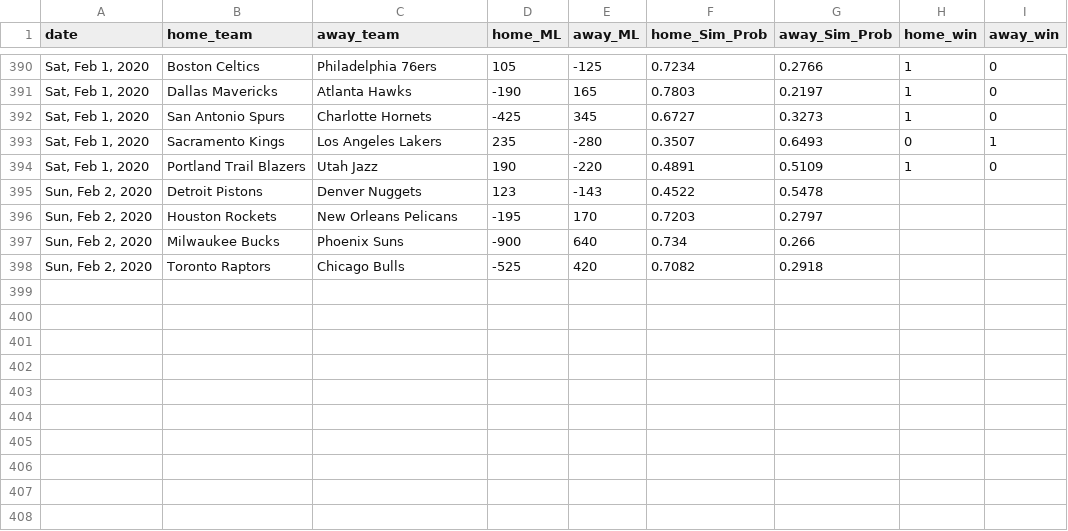
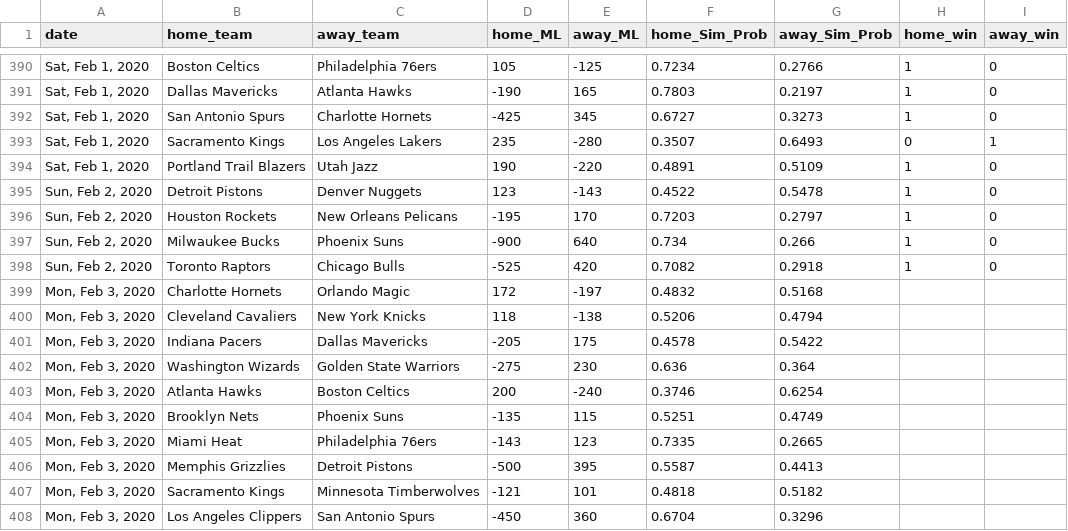
Before and after one commit to jmholleran/cit-129-2019-fall, a CSV file: NBA_FINAL_PROJECT/nbaML_2020_MASTER.csv, drawn as a sheet; only a part is shown, gaps mark what is left out.

Commit message:
02/03/2020

```diff
--- a/NBA_FINAL_PROJECT/nbaML_2020_MASTER.csv
+++ b/NBA_FINAL_PROJECT/nbaML_2020_MASTER.csv
@@ -394,5 +394,15 @@ date,home_team,away_team,home_ML,away_ML,home_Sim_Prob,away_Sim_Prob,home_win,aw
 "Sat, Feb 1, 2020",Portland Trail Blazers,Utah Jazz,190,-220,0.4891,0.5109,1,0
-"Sun, Feb 2, 2020",Detroit Pistons,Denver Nuggets,123,-143,0.4522,0.5478,,
-"Sun, Feb 2, 2020",Houston Rockets,New Orleans Pelicans,-195,170,0.7203,0.2797,,
-"Sun, Feb 2, 2020",Milwaukee Bucks,Phoenix Suns,-900,640,0.734,0.266,,
-"Sun, Feb 2, 2020",Toronto Raptors,Chicago Bulls,-525,420,0.7082,0.2918,,
+"Sun, Feb 2, 2020",Detroit Pistons,Denver Nuggets,123,-143,0.4522,0.5478,1,0
+"Sun, Feb 2, 2020",Houston Rockets,New Orleans Pelicans,-195,170,0.7203,0.2797,1,0
+"Sun, Feb 2, 2020",Milwaukee Bucks,Phoenix Suns,-900,640,0.734,0.266,1,0
+"Sun, Feb 2, 2020",Toronto Raptors,Chicago Bulls,-525,420,0.7082,0.2918,1,0
+"Mon, Feb 3, 2020",Charlotte Hornets,Orlando Magic,172,-197,0.4832,0.5168,,
+"Mon, Feb 3, 2020",Cleveland Cavaliers,New York Knicks,118,-138,0.5206,0.4794,,
+"Mon, Feb 3, 2020",Indiana Pacers,Dallas Mavericks,-205,175,0.4578,0.5422,,
+"Mon, Feb 3, 2020",Washington Wizards,Golden State Warriors,-275,230,0.636,0.364,,
+"Mon, Feb 3, 2020",Atlanta Hawks,Boston Celtics,200,-240,0.3746,0.6254,,
+"Mon, Feb 3, 2020",Brooklyn Nets,Phoenix Suns,-135,115,0.5251,0.4749,,
+"Mon, Feb 3, 2020",Miami Heat,Philadelphia 76ers,-143,123,0.7335,0.2665,,
+"Mon, Feb 3, 2020",Memphis Grizzlies,Detroit Pistons,-500,395,0.5587,0.4413,,
+"Mon, Feb 3, 2020",Sacramento Kings,Minnesota Timberwolves,-121,101,0.4818,0.5182,,
+"Mon, Feb 3, 2020",Los Angeles Clippers,San Antonio Spurs,-450,360,0.6704,0.3296,,
```
